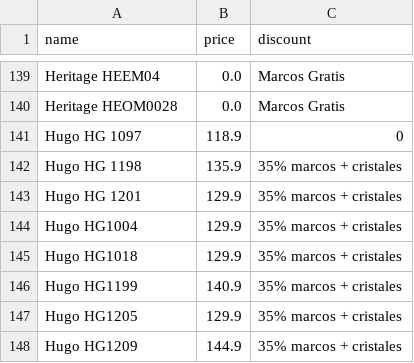
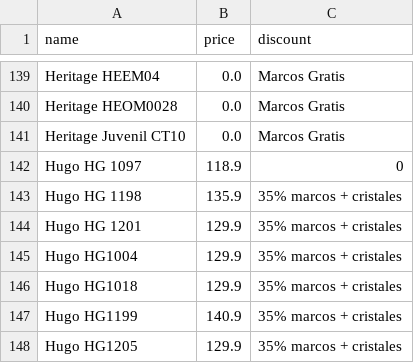
Before and after one commit to clementesepulveda/ryk_scraper, a CSV file: daily/24_02_02.csv, drawn as a sheet; only a part is shown, gaps mark what is left out; the shorter side is filled out with more unchanged rows; the diff names each change by its address in the sheet, - before the commit and + after, or states it on an @@ line.

```diff
--- a/daily/24_02_02.csv
+++ b/daily/24_02_02.csv
+row 141: Heritage Juvenil CT10 | 0.0 | Marcos Gratis
```
Also changed, not shown: 1 other file.
